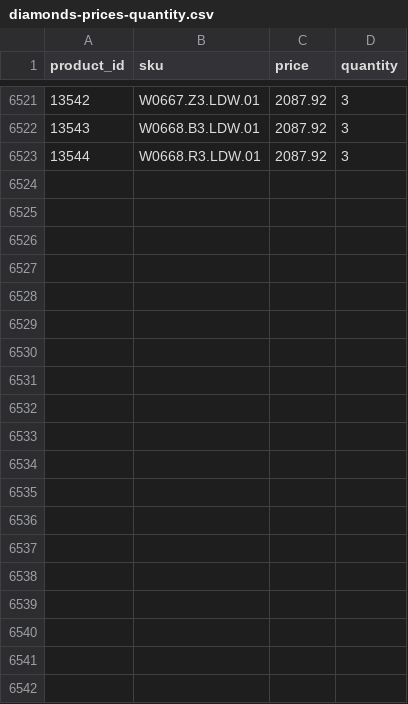
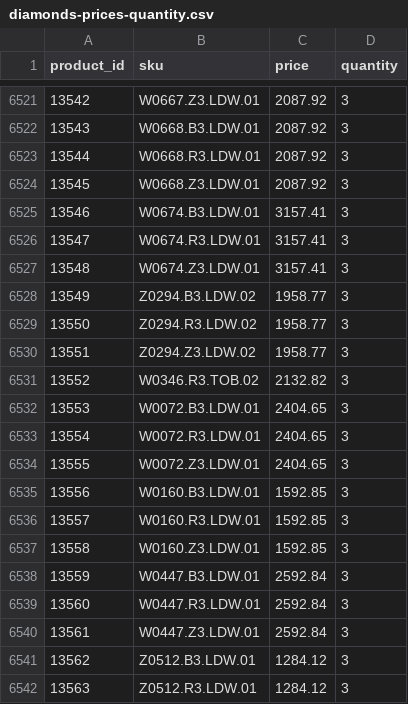
Before and after one commit to G-LOVRIN/BestDiamonds-CSV, a CSV file: diamonds-prices-quantity.csv, drawn as a sheet; only a part is shown, gaps mark what is left out; the diff names each change by its address in the sheet, - before the commit and + after, or states it on an @@ line.

```diff
--- a/diamonds-prices-quantity.csv
+++ b/diamonds-prices-quantity.csv
+row 6524: 13545 | W0668.Z3.LDW.01 | 2087.92 | 3
+row 6525: 13546 | W0674.B3.LDW.01 | 3157.41 | 3
+row 6526: 13547 | W0674.R3.LDW.01 | 3157.41 | 3
+row 6527: 13548 | W0674.Z3.LDW.01 | 3157.41 | 3
+row 6528: 13549 | Z0294.B3.LDW.02 | 1958.77 | 3
+row 6529: 13550 | Z0294.R3.LDW.02 | 1958.77 | 3
+row 6530: 13551 | Z0294.Z3.LDW.02 | 1958.77 | 3
+row 6531: 13552 | W0346.R3.TOB.02 | 2132.82 | 3
+row 6532: 13553 | W0072.B3.LDW.01 | 2404.65 | 3
+row 6533: 13554 | W0072.R3.LDW.01 | 2404.65 | 3
+row 6534: 13555 | W0072.Z3.LDW.01 | 2404.65 | 3
+row 6535: 13556 | W0160.B3.LDW.01 | 1592.85 | 3
+row 6536: 13557 | W0160.R3.LDW.01 | 1592.85 | 3
+row 6537: 13558 | W0160.Z3.LDW.01 | 1592.85 | 3
+row 6538: 13559 | W0447.B3.LDW.01 | 2592.84 | 3
+row 6539: 13560 | W0447.R3.LDW.01 | 2592.84 | 3
+row 6540: 13561 | W0447.Z3.LDW.01 | 2592.84 | 3
+row 6541: 13562 | Z0512.B3.LDW.01 | 1284.12 | 3
+row 6542: 13563 | Z0512.R3.LDW.01 | 1284.12 | 3
```
Also changed, not shown: 1 other file.
